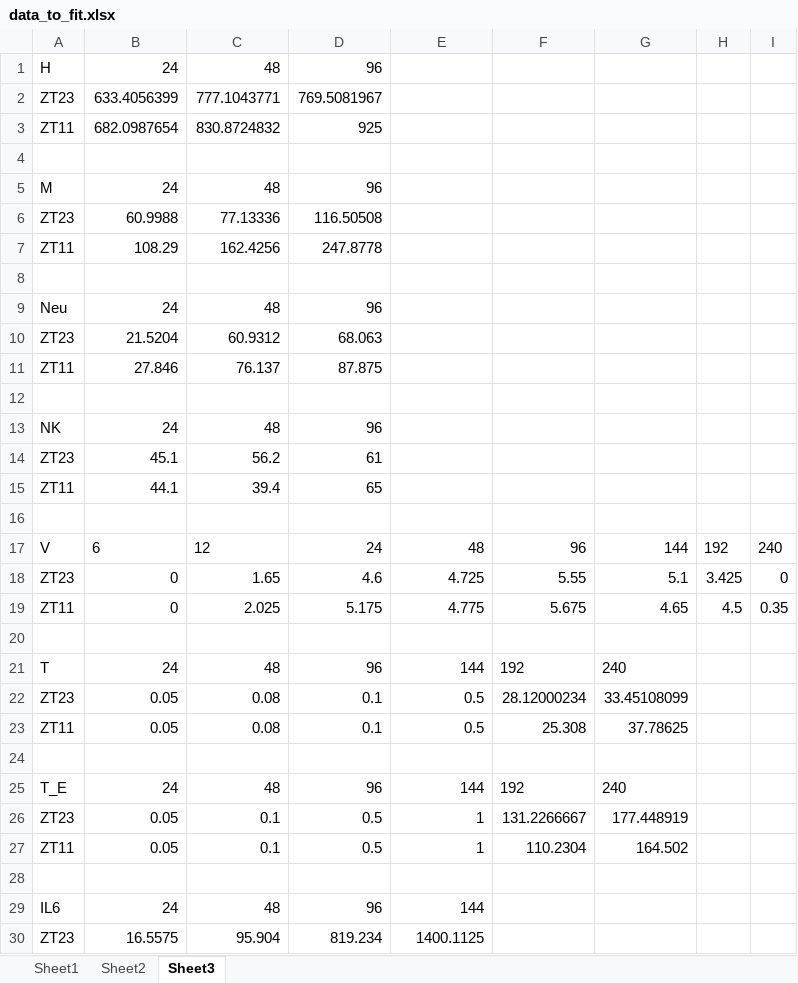
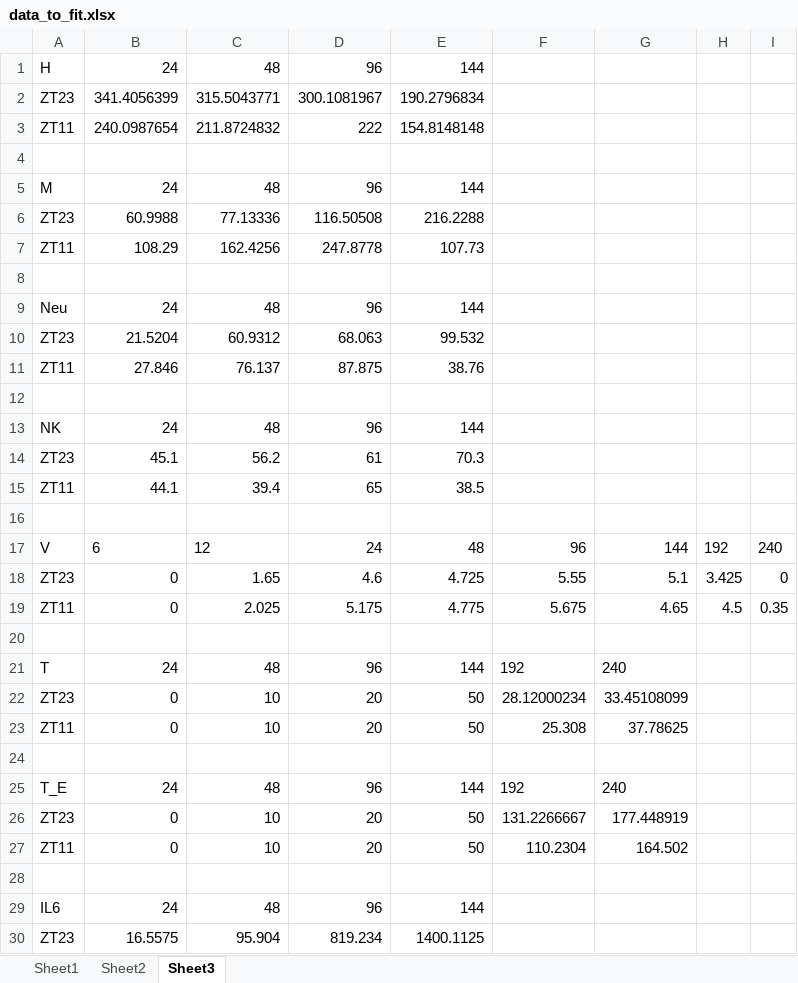
Before and after one commit to jxzhou147/immunity-matlab, an Excel workbook: detailed_model_1/data_to_fit.xlsx, sheet Sheet3, drawn as a sheet; only a part is shown; values as stored, in another font and other column widths than the file's, no borders; removed rows and columns are numbered as before the commit, all else as after; the diff names each change by its address in the sheet, - before the commit and + after, or states it on an @@ line.

Commit message:
Modified clock controlled IAV model based on IAV model

```diff
--- a/detailed_model_1/data_to_fit.xlsx (sheet Sheet3)
+++ b/detailed_model_1/data_to_fit.xlsx (sheet Sheet3)
-E1: (empty)
+E1: 144
-row 2: ZT23 | 633.4056399 | 777.1043771 | 769.5081967
-row 3: ZT11 | 682.0987654 | 830.8724832 | 925
+row 2: ZT23 | 341.4056399 | 315.5043771 | 300.1081967 | 190.2796834
+row 3: ZT11 | 240.0987654 | 211.8724832 | 222 | 154.8148148
-E5: (empty)
+E5: 144
-E6: (empty)
+E6: 216.2288
-E7: (empty)
+E7: 107.73
-E9: (empty)
+E9: 144
-E10: (empty)
+E10: 99.532
-E11: (empty)
+E11: 38.76
-E13: (empty)
+E13: 144
-E14: (empty)
+E14: 70.3
-E15: (empty)
+E15: 38.5
-B22:B23: 0.05
+B22:B23: 0
-C22:C23: 0.08
+C22:C23: 10
-D22:D23: 0.1
+D22:D23: 20
-E22:E23: 0.5
+E22:E23: 50
-B26:B27: 0.05
+B26:B27: 0
-C26:C27: 0.1
+C26:C27: 10
-D26:D27: 0.5
+D26:D27: 20
-E26:E27: 1
+E26:E27: 50
```
Also changed, not shown: 10 other files.
